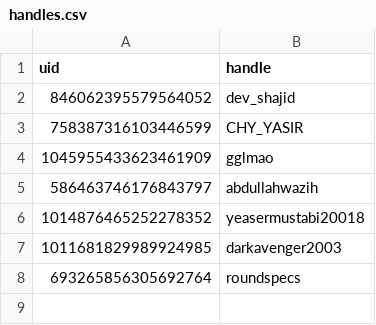
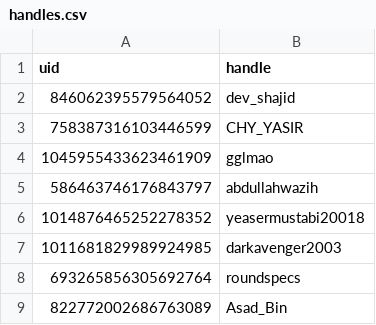
Before and after one commit to roundspecs/KhelaFinalBot, a CSV file: handles.csv, drawn as a sheet; the diff names each change by its address in the sheet, - before the commit and + after, or states it on an @@ line.

Commit message:
asad bhai sets handle

```diff
--- a/handles.csv
+++ b/handles.csv
+row 9: 822772002686763089 | Asad_Bin
```
